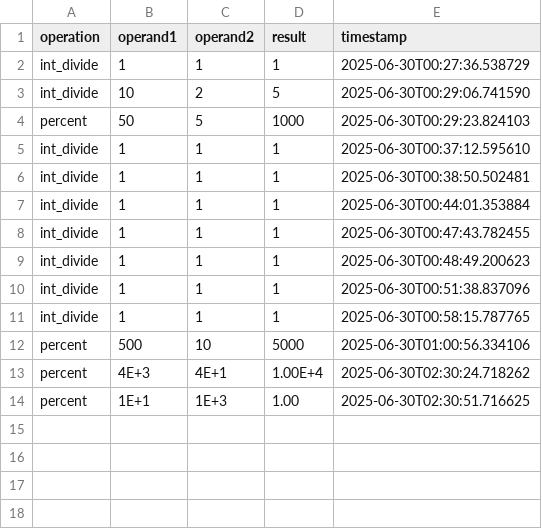
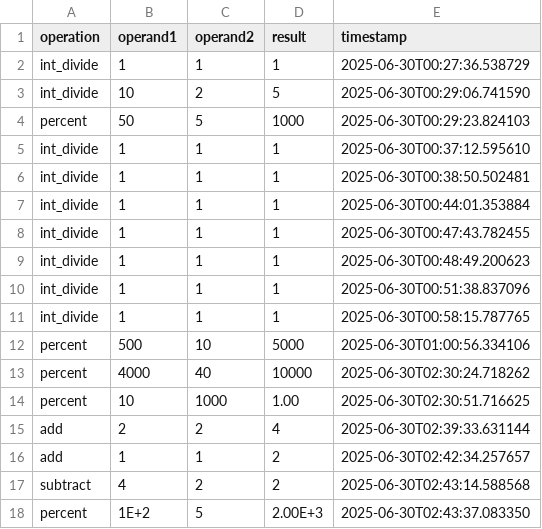
Before and after one commit to camerunhannah/Calculator-CLA, a CSV file: history/calculator_history.csv, drawn as a sheet.

```diff
--- a/history/calculator_history.csv
+++ b/history/calculator_history.csv
@@ -12,3 +12,7 @@ int_divide,1,1,1,2025-06-30T00:58:15.787765
 percent,500,10,5000,2025-06-30T01:00:56.334106
-percent,4E+3,4E+1,1.00E+4,2025-06-30T02:30:24.718262
-percent,1E+1,1E+3,1.00,2025-06-30T02:30:51.716625
+percent,4000,40,10000,2025-06-30T02:30:24.718262
+percent,10,1000,1.00,2025-06-30T02:30:51.716625
+add,2,2,4,2025-06-30T02:39:33.631144
+add,1,1,2,2025-06-30T02:42:34.257657
+subtract,4,2,2,2025-06-30T02:43:14.588568
+percent,1E+2,5,2.00E+3,2025-06-30T02:43:37.083350
```
Also changed, not shown: 3 other files.
